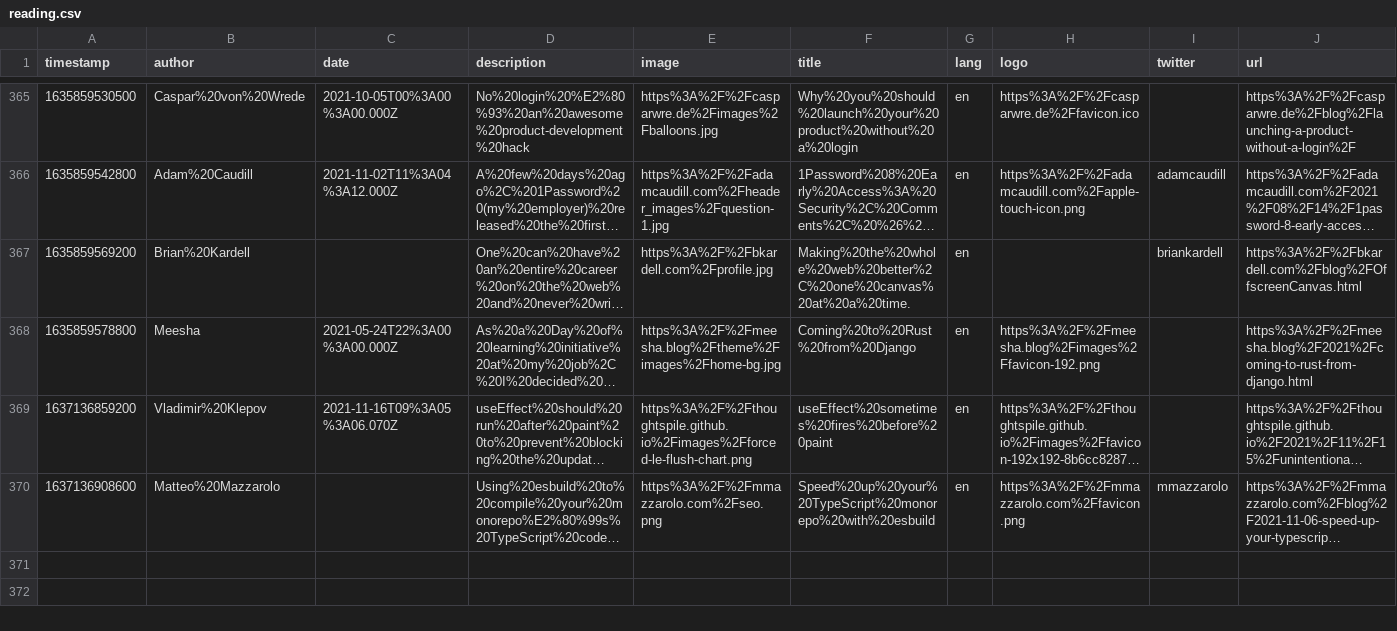
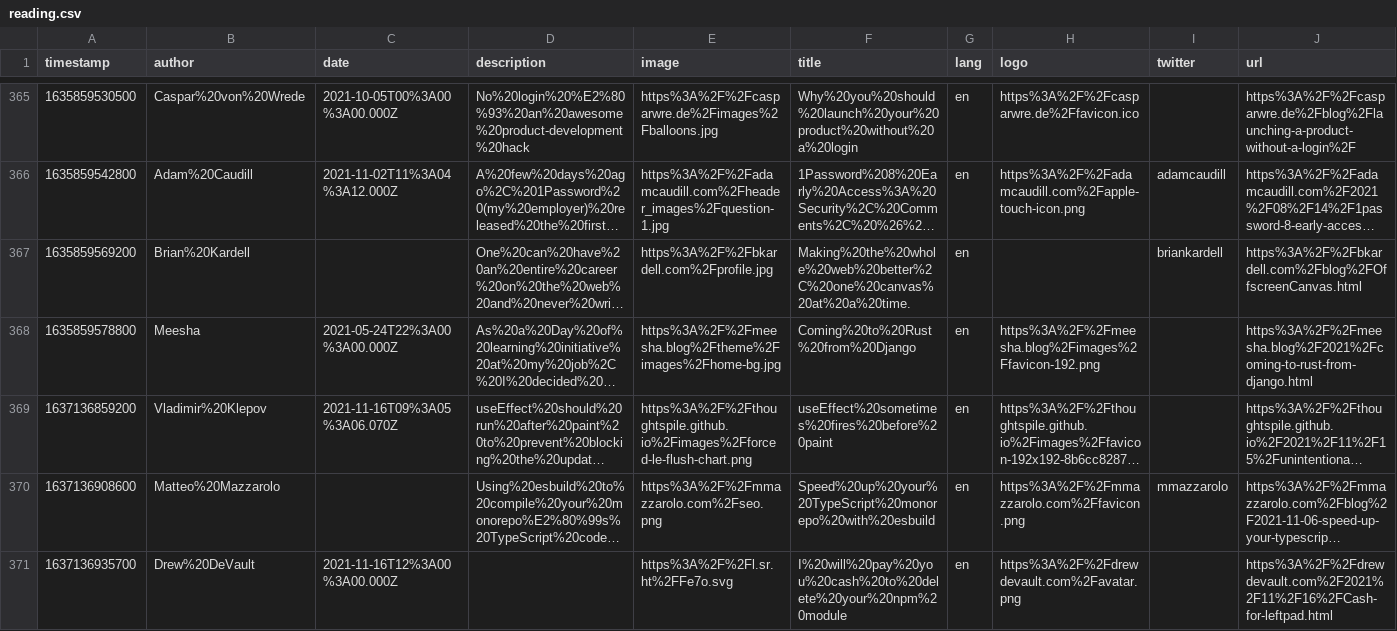
Before and after one commit to eckertalex/database, a CSV file: reading.csv, drawn as a sheet; only a part is shown, gaps mark what is left out; long unchanged cells end in …; the diff names each change by its address in the sheet, - before the commit and + after, or states it on an @@ line.

Commit message:
gitrows: Add https://drewdevault.com/2021/11/16/Cash-for-leftpad.html

```diff
--- a/reading.csv
+++ b/reading.csv
+row 371: 1637136935700 | Drew%20DeVault | 2021-11-16T12%3A00%3A00.000Z |  | https%3A%2F%2Fl.sr.ht%2FFe7o.svg | I%20will%20pay%20you%20cash%20to%20delete%20your%20npm%20module | en | https%3A%2F%2Fdrewdevault.com%2Favatar.png |  | https%3A%2F%2Fdrewdevault.com%2F2021%2F11%2F16%2FCash-for-leftpad.html
```
